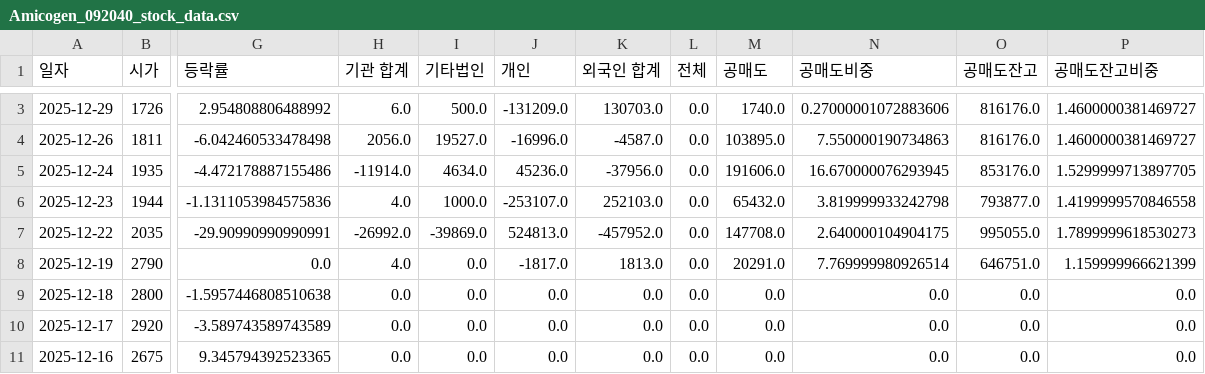
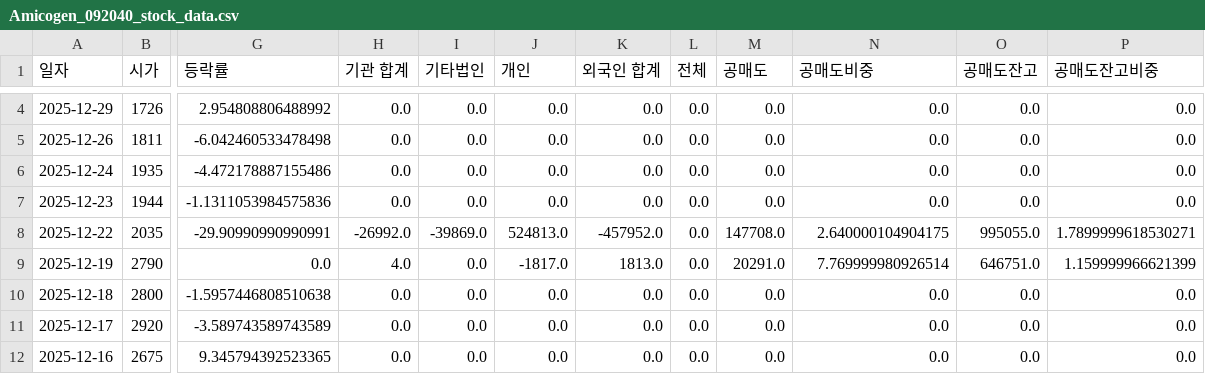
Before and after one commit to ccyun95/Pharma_bio, a CSV file: data/Amicogen_092040_stock_data.csv, drawn as a sheet; only a part is shown, gaps mark what is left out; addresses are those after the commit; the diff covers the shown part only; the diff names each change by its address in the sheet, - before the commit and + after, or states it on an @@ line.

```diff
--- a/data/Amicogen_092040_stock_data.csv
+++ b/data/Amicogen_092040_stock_data.csv
-H4 (기관 합계): 6.0
+H4 (기관 합계): 0.0
-I4 (기타법인): 500.0
+I4 (기타법인): 0.0
-J4 (개인): -131209.0
+J4 (개인): 0.0
-K4 (외국인 합계): 130703.0
+K4 (외국인 합계): 0.0
-M4 (공매도): 1740.0
+M4 (공매도): 0.0
-N4 (공매도비중): 0.27000001072883606
+N4 (공매도비중): 0.0
-O4:O5 (공매도잔고): 816176.0
+O4:O5 (공매도잔고): 0.0
-P4:P5 (공매도잔고비중): 1.4600000381469727
+P4:P5 (공매도잔고비중): 0.0
-H5 (기관 합계): 2056.0
+H5 (기관 합계): 0.0
-I5 (기타법인): 19527.0
+I5 (기타법인): 0.0
-J5 (개인): -16996.0
+J5 (개인): 0.0
-K5 (외국인 합계): -4587.0
+K5 (외국인 합계): 0.0
-M5 (공매도): 103895.0
+M5 (공매도): 0.0
-N5 (공매도비중): 7.550000190734863
+N5 (공매도비중): 0.0
-H6 (기관 합계): -11914.0
+H6 (기관 합계): 0.0
-I6 (기타법인): 4634.0
+I6 (기타법인): 0.0
-J6 (개인): 45236.0
+J6 (개인): 0.0
-K6 (외국인 합계): -37956.0
+K6 (외국인 합계): 0.0
-M6 (공매도): 191606.0
+M6 (공매도): 0.0
-N6 (공매도비중): 16.670000076293945
+N6 (공매도비중): 0.0
-O6 (공매도잔고): 853176.0
+O6 (공매도잔고): 0.0
-P6 (공매도잔고비중): 1.5299999713897705
+P6 (공매도잔고비중): 0.0
-H7 (기관 합계): 4.0
+H7 (기관 합계): 0.0
-I7 (기타법인): 1000.0
+I7 (기타법인): 0.0
-J7 (개인): -253107.0
+J7 (개인): 0.0
-K7 (외국인 합계): 252103.0
+K7 (외국인 합계): 0.0
-M7 (공매도): 65432.0
+M7 (공매도): 0.0
-N7 (공매도비중): 3.819999933242798
+N7 (공매도비중): 0.0
-O7 (공매도잔고): 793877.0
+O7 (공매도잔고): 0.0
-P7 (공매도잔고비중): 1.4199999570846558
+P7 (공매도잔고비중): 0.0
-P8 (공매도잔고비중): 1.7899999618530273
+P8 (공매도잔고비중): 1.7899999618530271
```
Also changed, not shown: 1 added row and 8 edited cells elsewhere in this file, data/Caregen_214370_stock_data.csv, data/Celltrion_068270_stock_data.csv, 16 other files.
